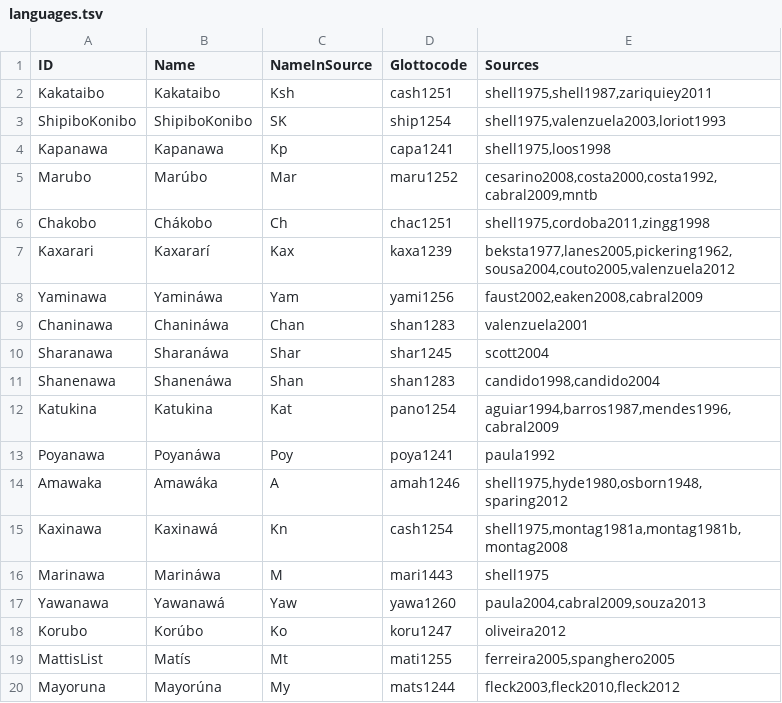
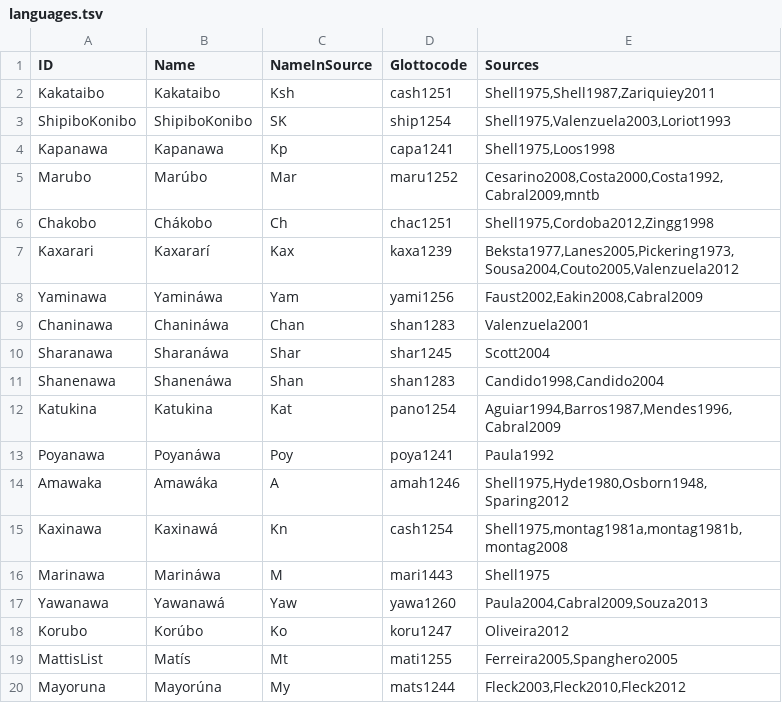
Before and after one commit to pano-takanan-history/oliveiraprotopanoan, a TSV file: etc/languages.tsv, drawn as a sheet.

Commit message:
Update
Sources in both files

```diff
--- a/etc/languages.tsv
+++ b/etc/languages.tsv
@@ -1,20 +1,20 @@
 ID	Name	NameInSource	Glottocode	Sources
-Kakataibo	Kakataibo	Ksh	cash1251	shell1975,shell1987,zariquiey2011
-ShipiboKonibo	ShipiboKonibo	SK	ship1254	shell1975,valenzuela2003,loriot1993
-Kapanawa	Kapanawa	Kp	capa1241	shell1975,loos1998
-Marubo	Marúbo	Mar	maru1252	cesarino2008,costa2000,costa1992,cabral2009,mntb
-Chakobo	Chákobo	Ch	chac1251	shell1975,cordoba2011,zingg1998
-Kaxarari	Kaxararí	Kax	kaxa1239	beksta1977,lanes2005,pickering1962,sousa2004,couto2005,valenzuela2012
-Yaminawa	Yamináwa	Yam	yami1256	faust2002,eaken2008,cabral2009
-Chaninawa	Chanináwa	Chan	shan1283	valenzuela2001
-Sharanawa	Sharanáwa	Shar	shar1245	scott2004
-Shanenawa	Shanenáwa	Shan	shan1283	candido1998,candido2004
-Katukina	Katukina	Kat	pano1254	aguiar1994,barros1987,mendes1996,cabral2009
-Poyanawa	Poyanáwa	Poy	poya1241	paula1992
-Amawaka	Amawáka	A	amah1246	shell1975,hyde1980,osborn1948,sparing2012
-Kaxinawa	Kaxinawá	Kn	cash1254	shell1975,montag1981a,montag1981b,montag2008
-Marinawa	Marináwa	M	mari1443	shell1975
-Yawanawa	Yawanawá	Yaw	yawa1260	paula2004,cabral2009,souza2013
-Korubo	Korúbo	Ko	koru1247	oliveira2012
-MattisList	Matís	Mt	mati1255	ferreira2005,spanghero2005
-Mayoruna	Mayorúna	My	mats1244	fleck2003,fleck2010,fleck2012
+Kakataibo	Kakataibo	Ksh	cash1251	Shell1975,Shell1987,Zariquiey2011
+ShipiboKonibo	ShipiboKonibo	SK	ship1254	Shell1975,Valenzuela2003,Loriot1993
+Kapanawa	Kapanawa	Kp	capa1241	Shell1975,Loos1998
+Marubo	Marúbo	Mar	maru1252	Cesarino2008,Costa2000,Costa1992,Cabral2009,mntb
+Chakobo	Chákobo	Ch	chac1251	Shell1975,Cordoba2012,Zingg1998
+Kaxarari	Kaxararí	Kax	kaxa1239	Beksta1977,Lanes2005,Pickering1973,Sousa2004,Couto2005,Valenzuela2012
+Yaminawa	Yamináwa	Yam	yami1256	Faust2002,Eakin2008,Cabral2009
+Chaninawa	Chanináwa	Chan	shan1283	Valenzuela2001
+Sharanawa	Sharanáwa	Shar	shar1245	Scott2004
+Shanenawa	Shanenáwa	Shan	shan1283	Candido1998,Candido2004
+Katukina	Katukina	Kat	pano1254	Aguiar1994,Barros1987,Mendes1996,Cabral2009
+Poyanawa	Poyanáwa	Poy	poya1241	Paula1992
+Amawaka	Amawáka	A	amah1246	Shell1975,Hyde1980,Osborn1948,Sparing2012
+Kaxinawa	Kaxinawá	Kn	cash1254	Shell1975,montag1981a,montag1981b,montag2008
+Marinawa	Marináwa	M	mari1443	Shell1975
+Yawanawa	Yawanawá	Yaw	yawa1260	Paula2004,Cabral2009,Souza2013
+Korubo	Korúbo	Ko	koru1247	Oliveira2012
+MattisList	Matís	Mt	mati1255	Ferreira2005,Spanghero2005
+Mayoruna	Mayorúna	My	mats1244	Fleck2003,Fleck2010,Fleck2012
```
Also changed, not shown: 1 other file.
